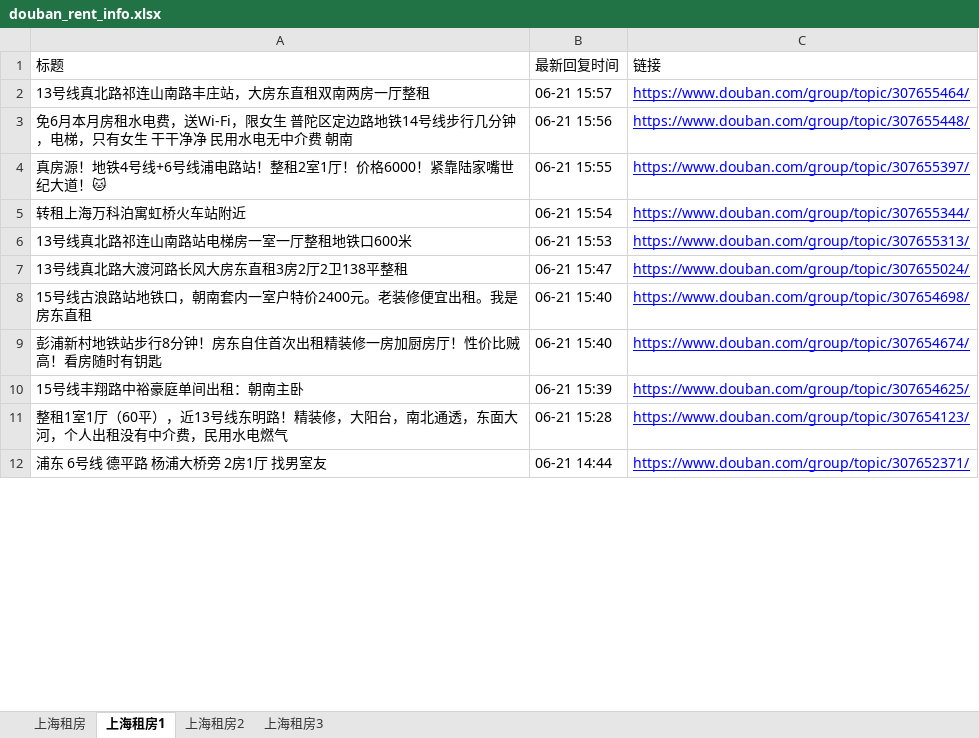
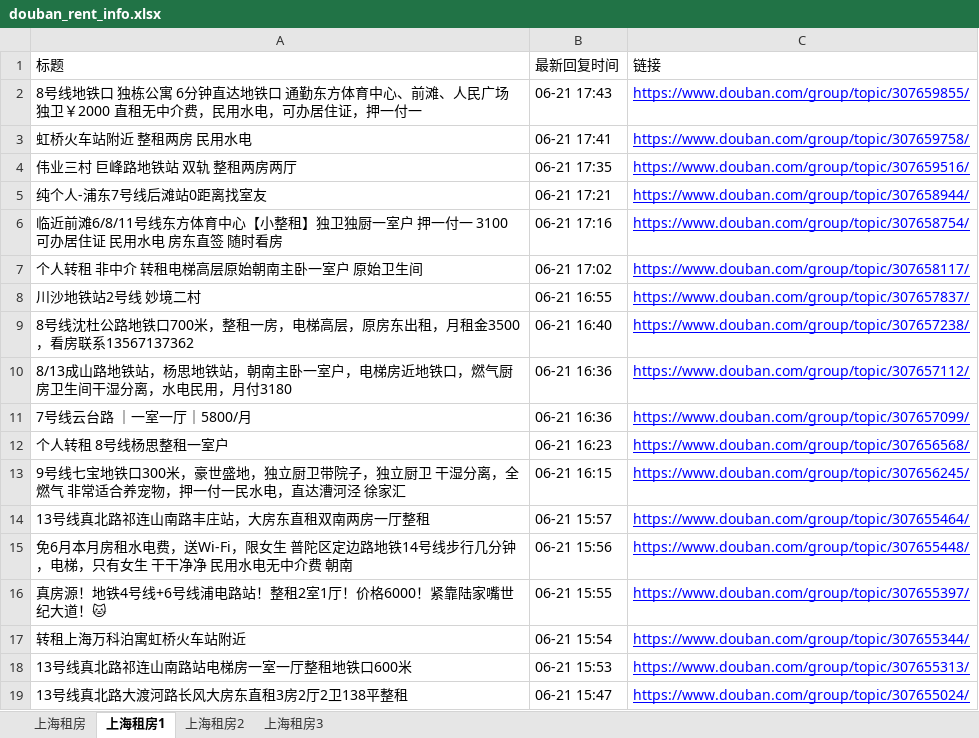
Before and after one commit to RyanShi0118/rent-info-crawler, an Excel workbook: douban_rent_info.xlsx, sheet 上海租房1, drawn as a sheet; only a part is shown; the shorter side is filled out with more unchanged rows; values as stored, in another font and other column widths than the file's, no borders; the diff names each change by its address in the sheet, - before the commit and + after, or states it on an @@ line.

```diff
--- a/douban_rent_info.xlsx (sheet 上海租房1)
+++ b/douban_rent_info.xlsx (sheet 上海租房1)
+row 2: 8号线地铁口 独栋公寓 6分钟直达地铁口 通勤东方体育中心、前滩、人民广场 独卫￥2000 直租无中介费，民用水电，可办居住证，押一付一 | 06-21 17:43 | https://www.douban.com/group/topic/307659855/
+row 3: 虹桥火车站附近 整租两房 民用水电 | 06-21 17:41 | https://www.douban.com/group/topic/307659758/
+row 4: 伟业三村 巨峰路地铁站 双轨 整租两房两厅 | 06-21 17:35 | https://www.douban.com/group/topic/307659516/
+row 5: 纯个人-浦东7号线后滩站0距离找室友 | 06-21 17:21 | https://www.douban.com/group/topic/307658944/
+row 6: 临近前滩6/8/11号线东方体育中心【小整租】独卫独厨一室户 押一付一 3100 可办居住证 民用水电 房东直签 随时看房 | 06-21 17:16 | https://www.douban.com/group/topic/307658754/
+row 7: 个人转租 非中介 转租电梯高层原始朝南主卧一室户 原始卫生间 | 06-21 17:02 | https://www.douban.com/group/topic/307658117/
+row 8: 川沙地铁站2号线 妙境二村 | 06-21 16:55 | https://www.douban.com/group/topic/307657837/
+row 9: 8号线沈杜公路地铁口700米，整租一房，电梯高层，原房东出租，月租金3500，看房联系13567137362 | 06-21 16:40 | https://www.douban.com/group/topic/307657238/
+row 10: 8/13成山路地铁站，杨思地铁站，朝南主卧一室户，电梯房近地铁口，燃气厨房卫生间干湿分离，水电民用，月付3180 | 06-21 16:36 | https://www.douban.com/group/topic/307657112/
+row 11: 7号线云台路 ｜一室一厅｜5800/月 | 06-21 16:36 | https://www.douban.com/group/topic/307657099/
+row 12: 个人转租 8号线杨思整租一室户 | 06-21 16:23 | https://www.douban.com/group/topic/307656568/
+row 13: 9号线七宝地铁口300米，豪世盛地，独立厨卫带院子，独立厨卫 干湿分离，全燃气 非常适合养宠物，押一付一民水电，直达漕河泾 徐家汇 | 06-21 16:15 | https://www.douban.com/group/topic/307656245/
```
Also changed, not shown: sheet 上海租房, sheet 上海租房2, filtered_rent_info.xlsx, 1 other file.
